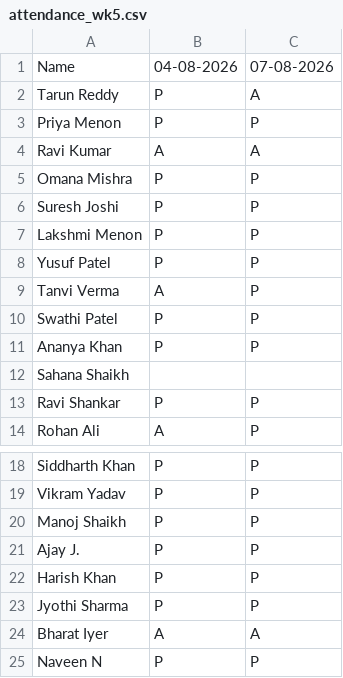
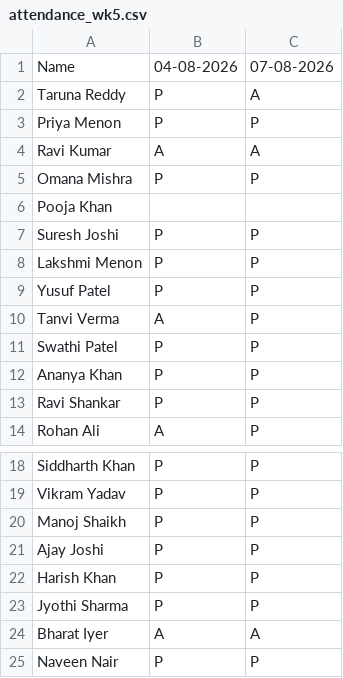
Before and after one commit to AvAdiii/traceable-insight, a CSV file: data/synthetic/school_a/attendance_wk5.csv, drawn as a sheet; only a part is shown, gaps mark what is left out.

```diff
--- a/data/synthetic/school_a/attendance_wk5.csv
+++ b/data/synthetic/school_a/attendance_wk5.csv
@@ -1,3 +1,3 @@
 Name,04-08-2026,07-08-2026
-Tarun Reddy,P,A
+Taruna Reddy,P,A
 Priya Menon,P,P
@@ -5,2 +5,3 @@ Ravi Kumar,A,A
 Omana Mishra,P,P
+Pooja Khan,,
 Suresh Joshi,P,P
@@ -11,3 +12,2 @@ Swathi Patel,P,P
 Ananya Khan,P,P
-Sahana Shaikh,,
 Ravi Shankar,P,P
@@ -20,3 +20,3 @@ Vikram Yadav,P,P
 Manoj Shaikh,P,P
-Ajay J.,P,P
+Ajay Joshi,P,P
 Harish Khan,P,P
@@ -24,2 +24,2 @@ Jyothi Sharma,P,P
 Bharat Iyer,A,A
-Naveen N,P,P
+Naveen Nair,P,P
```
Also changed, not shown: data/synthetic/school_a/assessments.csv, data/synthetic/school_a/attendance_wk1.csv, 13 other files.
